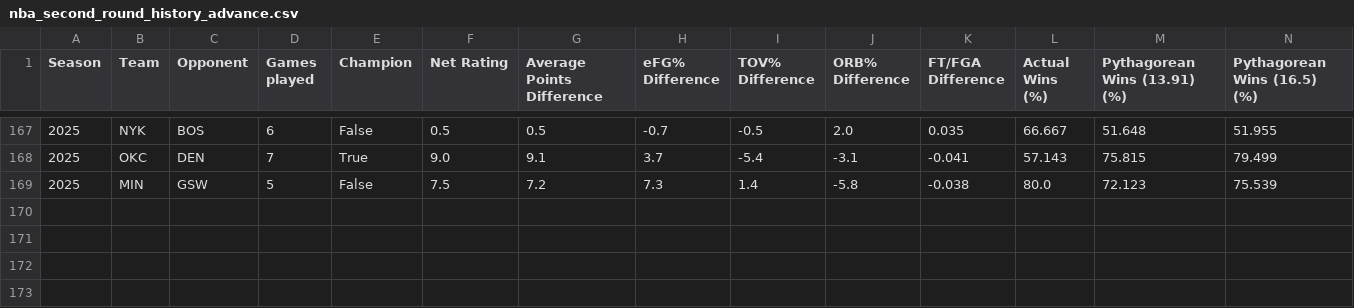
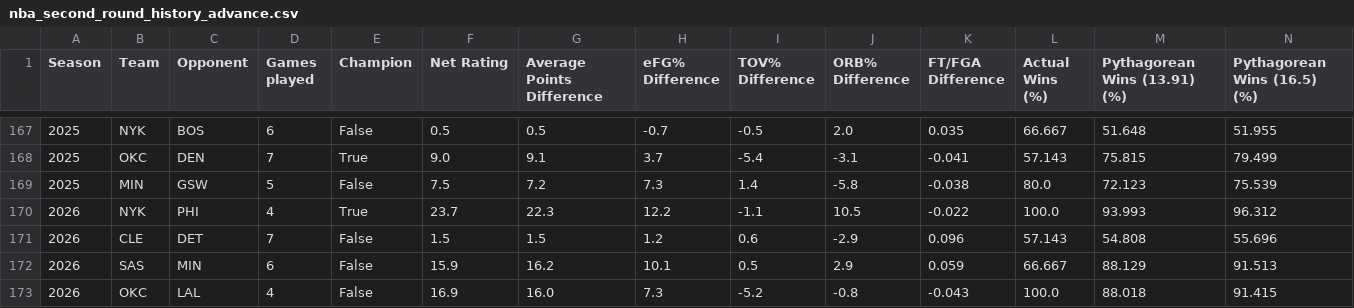
Before and after one commit to GalahadJr-1214/2026-Statistics-Final-Project, a CSV file: Final Project/nba_second_round_history_advance.csv, drawn as a sheet; only a part is shown, gaps mark what is left out; rows hold the shown columns only; the diff names each change by its address in the sheet, - before the commit and + after, or states it on an @@ line.

```diff
--- a/Final Project/nba_second_round_history_advance.csv
+++ b/Final Project/nba_second_round_history_advance.csv
+row 170: 2026 | NYK | PHI | 4 | True | 23.7 | 22.3 | 12.2 | -1.1 | 10.5 | -0.022 | 100.0 | 93.993 | 96.312
+row 171: 2026 | CLE | DET | 7 | False | 1.5 | 1.5 | 1.2 | 0.6 | -2.9 | 0.096 | 57.143 | 54.808 | 55.696
+row 172: 2026 | SAS | MIN | 6 | False | 15.9 | 16.2 | 10.1 | 0.5 | 2.9 | 0.059 | 66.667 | 88.129 | 91.513
+row 173: 2026 | OKC | LAL | 4 | False | 16.9 | 16.0 | 7.3 | -5.2 | -0.8 | -0.043 | 100.0 | 88.018 | 91.415
```
Also changed, not shown: Final Project/nba_second_round_history.csv, Final Project/nba_second_round_history_augmented.csv, 3 other files.
